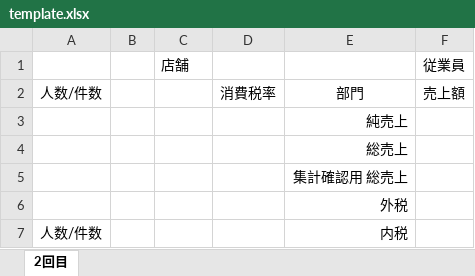
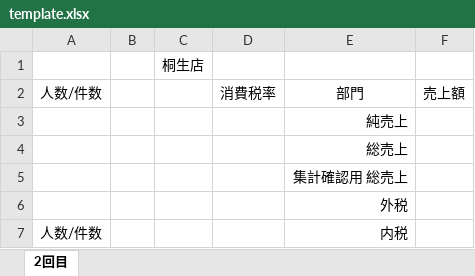
Before and after one commit to kaoiri/transform-daily-account, an Excel workbook: template.xlsx, sheet 2回目, drawn as a sheet; only a part is shown; values as stored, in another font and other column widths than the file's, no borders; removed rows and columns are numbered as before the commit, all else as after; the diff names each change by its address in the sheet, - before the commit and + after, or states it on an @@ line.

Commit message:
Fix template

```diff
--- a/template.xlsx (sheet 2回目)
+++ b/template.xlsx (sheet 2回目)
-row 1:  |  | 店舗 |  |  | 従業員
+row 1:  |  | 桐生店
```
Also changed, not shown: 3 other files.
